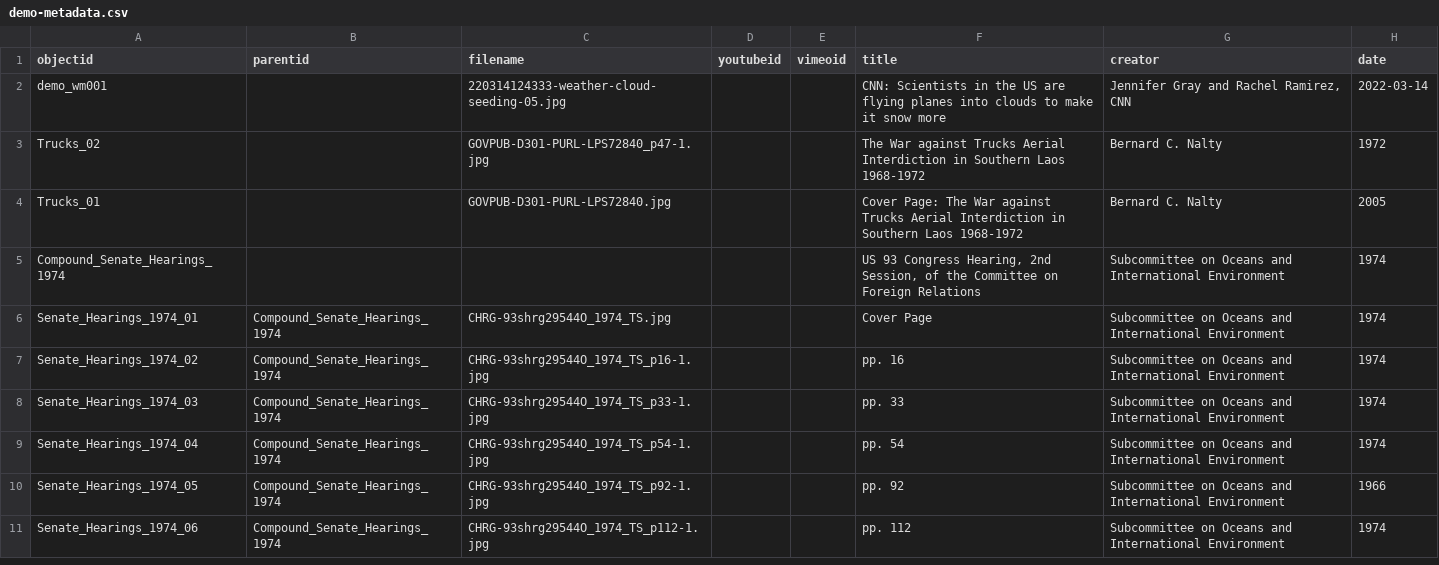
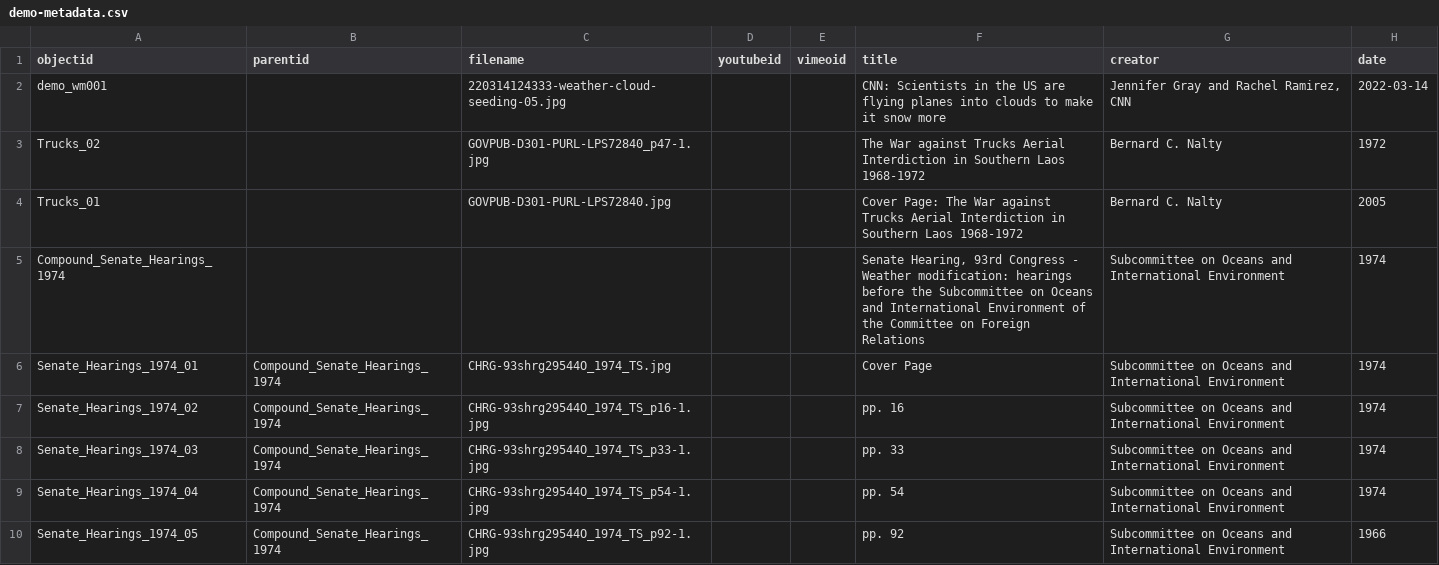
Before and after one commit to Mestrace/weather-modification, a CSV file: _data/demo-metadata.csv, drawn as a sheet; only a part is shown; the shorter side is filled out with more unchanged rows; the diff covers the shown part only; the diff names each change by its address in the sheet, - before the commit and + after, or states it on an @@ line.

Commit message:
additional description

```diff
--- a/_data/demo-metadata.csv
+++ b/_data/demo-metadata.csv
-F5 (title): US 93 Congress Hearing, 2nd Session, of the…
+F5 (title): Senate Hearing, 93rd Congress - Weather modification: hearings before the Subcommittee on Oceans and International Environment of the…
```
Also changed, not shown: 3 edited cells elsewhere in this file.
